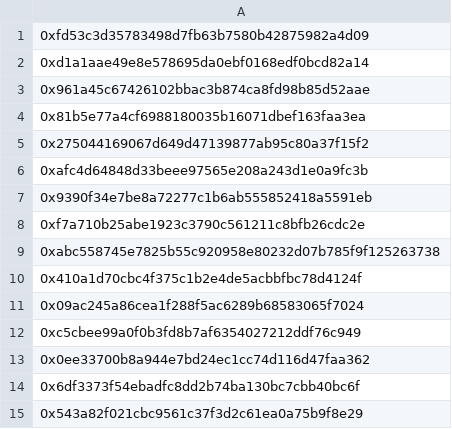
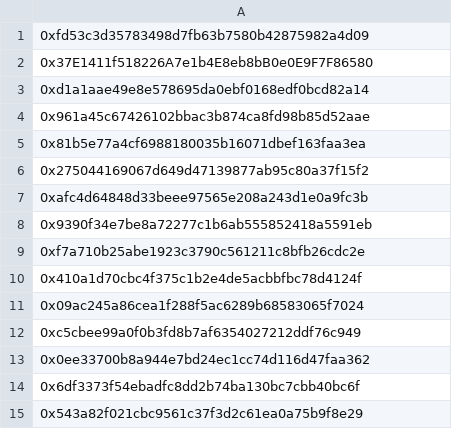
Before and after one commit to rbnishant/ICOTokens, a CSV file: scripts/data/whitelist.csv, drawn as a sheet; only a part is shown; removed rows and columns are numbered as before the commit, all else as after; the diff names each change by its address in the sheet, - before the commit and + after, or states it on an @@ line.

Commit message:
generalise the script

```diff
--- a/scripts/data/whitelist.csv
+++ b/scripts/data/whitelist.csv
+row 2: 0x37E1411f518226A7e1b4E8eb8bB0e0E9F7F86580
-row 9: 0xabc558745e7825b55c920958e80232d07b785f9f125263738
```
Also changed, not shown: 5 other files.
